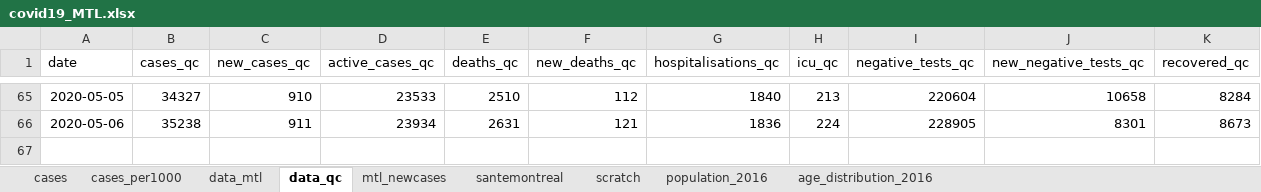
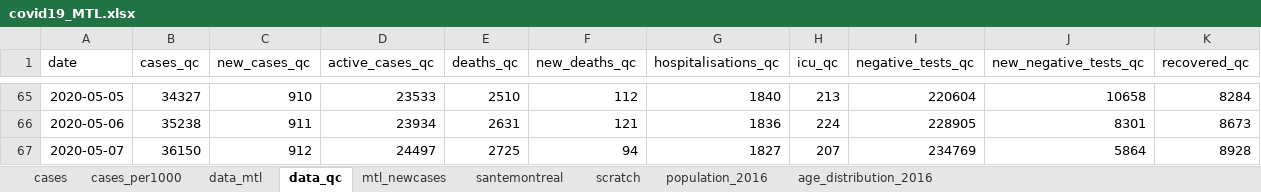
Before and after one commit to jeremymoreau/covid19mtl, an Excel workbook: app/data/covid19_MTL.xlsx, sheet data_qc, drawn as a sheet; only a part is shown, gaps mark what is left out; values as stored, in another font and other column widths than the file's, no borders; the diff names each change by its address in the sheet, - before the commit and + after, or states it on an @@ line.

Commit message:
Update data (2020-05-08)
Partial data, INSPQ only.

```diff
--- a/app/data/covid19_MTL.xlsx (sheet data_qc)
+++ b/app/data/covid19_MTL.xlsx (sheet data_qc)
+row 67: 2020-05-07 | 36150 | 912 | 24497 | 2725 | 94 | 1827 | 207 | 234769 | 5864 | 8928
```
Also changed, not shown: sheet data_mtl, sheet mtl_newcases, 4 other files.
